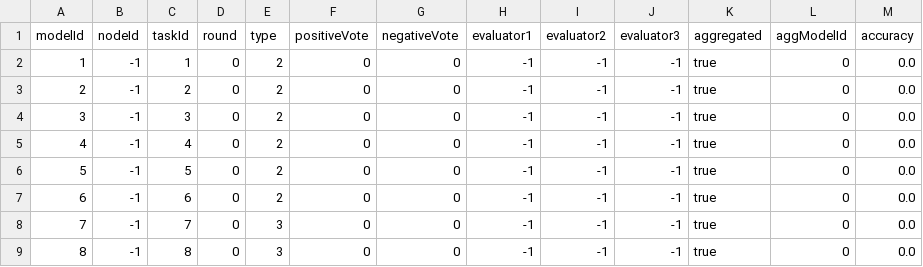
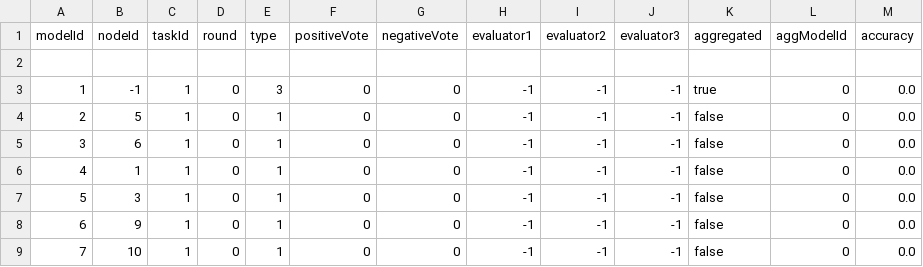
Before and after one commit to PFEWorkspace/code, a CSV file: scratch/subdir/models.csv, drawn as a sheet.

```diff
--- a/scratch/subdir/models.csv
+++ b/scratch/subdir/models.csv
@@ -1,9 +1,9 @@
 modelId,nodeId,taskId,round,type,positiveVote,negativeVote,evaluator1,evaluator2,evaluator3,aggregated,aggModelId,accuracy
-1,-1,1,0,2,0,0,-1,-1,-1,true,0,0.0
-2,-1,2,0,2,0,0,-1,-1,-1,true,0,0.0
-3,-1,3,0,2,0,0,-1,-1,-1,true,0,0.0
-4,-1,4,0,2,0,0,-1,-1,-1,true,0,0.0
-5,-1,5,0,2,0,0,-1,-1,-1,true,0,0.0
-6,-1,6,0,2,0,0,-1,-1,-1,true,0,0.0
-7,-1,7,0,3,0,0,-1,-1,-1,true,0,0.0
-8,-1,8,0,3,0,0,-1,-1,-1,true,0,0.0
+
+1,-1,1,0,3,0,0,-1,-1,-1,true,0,0.0
+2,5,1,0,1,0,0,-1,-1,-1,false,0,0.0
+3,6,1,0,1,0,0,-1,-1,-1,false,0,0.0
+4,1,1,0,1,0,0,-1,-1,-1,false,0,0.0
+5,3,1,0,1,0,0,-1,-1,-1,false,0,0.0
+6,9,1,0,1,0,0,-1,-1,-1,false,0,0.0
+7,10,1,0,1,0,0,-1,-1,-1,false,0,0.0
```
Also changed, not shown: generated_nodes.csv, 18 other files.
